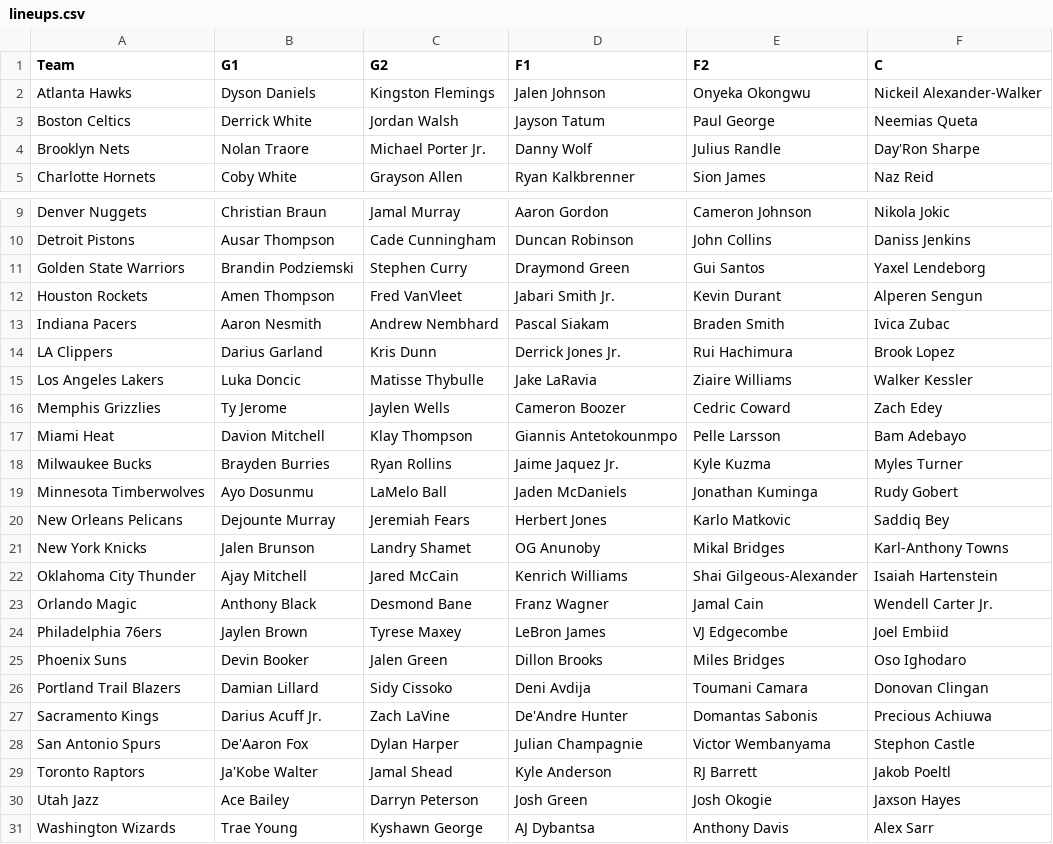
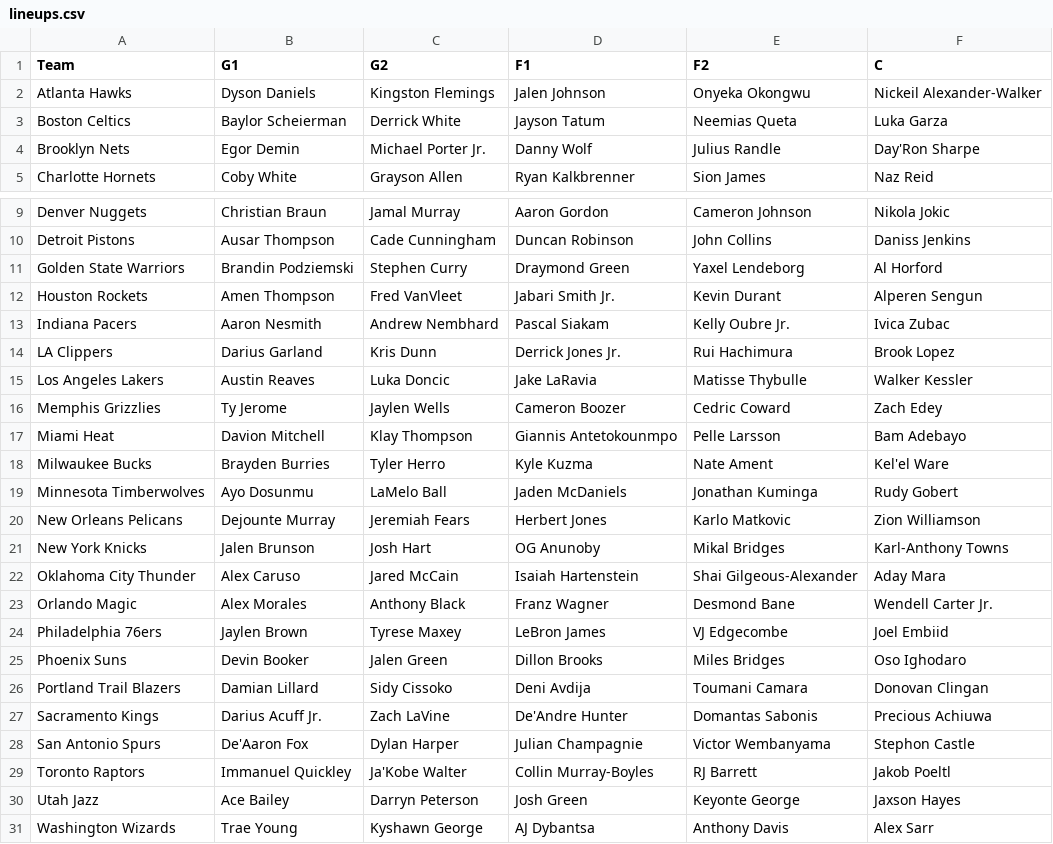
Before and after one commit to lgdsbrand/nba-model, a CSV file: nba/data/lineups.csv, drawn as a sheet; only a part is shown, gaps mark what is left out.

```diff
--- a/nba/data/lineups.csv
+++ b/nba/data/lineups.csv
@@ -2,4 +2,4 @@ Team,G1,G2,F1,F2,C
 Atlanta Hawks,Dyson Daniels,Kingston Flemings,Jalen Johnson,Onyeka Okongwu,Nickeil Alexander-Walker
-Boston Celtics,Derrick White,Jordan Walsh,Jayson Tatum,Paul George,Neemias Queta
-Brooklyn Nets,Nolan Traore,Michael Porter Jr.,Danny Wolf,Julius Randle,Day'Ron Sharpe
+Boston Celtics,Baylor Scheierman,Derrick White,Jayson Tatum,Neemias Queta,Luka Garza
+Brooklyn Nets,Egor Demin,Michael Porter Jr.,Danny Wolf,Julius Randle,Day'Ron Sharpe
 Charlotte Hornets,Coby White,Grayson Allen,Ryan Kalkbrenner,Sion James,Naz Reid
@@ -10,15 +10,15 @@ Denver Nuggets,Christian Braun,Jamal Murray,Aaron Gordon,Cameron Johnson,Nikola
 Detroit Pistons,Ausar Thompson,Cade Cunningham,Duncan Robinson,John Collins,Daniss Jenkins
-Golden State Warriors,Brandin Podziemski,Stephen Curry,Draymond Green,Gui Santos,Yaxel Lendeborg
+Golden State Warriors,Brandin Podziemski,Stephen Curry,Draymond Green,Yaxel Lendeborg,Al Horford
 Houston Rockets,Amen Thompson,Fred VanVleet,Jabari Smith Jr.,Kevin Durant,Alperen Sengun
-Indiana Pacers,Aaron Nesmith,Andrew Nembhard,Pascal Siakam,Braden Smith,Ivica Zubac
+Indiana Pacers,Aaron Nesmith,Andrew Nembhard,Pascal Siakam,Kelly Oubre Jr.,Ivica Zubac
 LA Clippers,Darius Garland,Kris Dunn,Derrick Jones Jr.,Rui Hachimura,Brook Lopez
-Los Angeles Lakers,Luka Doncic,Matisse Thybulle,Jake LaRavia,Ziaire Williams,Walker Kessler
+Los Angeles Lakers,Austin Reaves,Luka Doncic,Jake LaRavia,Matisse Thybulle,Walker Kessler
 Memphis Grizzlies,Ty Jerome,Jaylen Wells,Cameron Boozer,Cedric Coward,Zach Edey
 Miami Heat,Davion Mitchell,Klay Thompson,Giannis Antetokounmpo,Pelle Larsson,Bam Adebayo
-Milwaukee Bucks,Brayden Burries,Ryan Rollins,Jaime Jaquez Jr.,Kyle Kuzma,Myles Turner
+Milwaukee Bucks,Brayden Burries,Tyler Herro,Kyle Kuzma,Nate Ament,Kel'el Ware
 Minnesota Timberwolves,Ayo Dosunmu,LaMelo Ball,Jaden McDaniels,Jonathan Kuminga,Rudy Gobert
-New Orleans Pelicans,Dejounte Murray,Jeremiah Fears,Herbert Jones,Karlo Matkovic,Saddiq Bey
-New York Knicks,Jalen Brunson,Landry Shamet,OG Anunoby,Mikal Bridges,Karl-Anthony Towns
-Oklahoma City Thunder,Ajay Mitchell,Jared McCain,Kenrich Williams,Shai Gilgeous-Alexander,Isaiah Hartenstein
-Orlando Magic,Anthony Black,Desmond Bane,Franz Wagner,Jamal Cain,Wendell Carter Jr.
+New Orleans Pelicans,Dejounte Murray,Jeremiah Fears,Herbert Jones,Karlo Matkovic,Zion Williamson
+New York Knicks,Jalen Brunson,Josh Hart,OG Anunoby,Mikal Bridges,Karl-Anthony Towns
+Oklahoma City Thunder,Alex Caruso,Jared McCain,Isaiah Hartenstein,Shai Gilgeous-Alexander,Aday Mara
+Orlando Magic,Alex Morales,Anthony Black,Franz Wagner,Desmond Bane,Wendell Carter Jr.
 Philadelphia 76ers,Jaylen Brown,Tyrese Maxey,LeBron James,VJ Edgecombe,Joel Embiid
@@ -28,4 +28,4 @@ Sacramento Kings,Darius Acuff Jr.,Zach LaVine,De'Andre Hunter,Domantas Sabonis,P
 San Antonio Spurs,De'Aaron Fox,Dylan Harper,Julian Champagnie,Victor Wembanyama,Stephon Castle
-Toronto Raptors,Ja'Kobe Walter,Jamal Shead,Kyle Anderson,RJ Barrett,Jakob Poeltl
-Utah Jazz,Ace Bailey,Darryn Peterson,Josh Green,Josh Okogie,Jaxson Hayes
+Toronto Raptors,Immanuel Quickley,Ja'Kobe Walter,Collin Murray-Boyles,RJ Barrett,Jakob Poeltl
+Utah Jazz,Ace Bailey,Darryn Peterson,Josh Green,Keyonte George,Jaxson Hayes
 Washington Wizards,Trae Young,Kyshawn George,AJ Dybantsa,Anthony Davis,Alex Sarr
```
Also changed, not shown: data/raw/2027_teams.csv, nba/data/games.csv, 12 other files.
